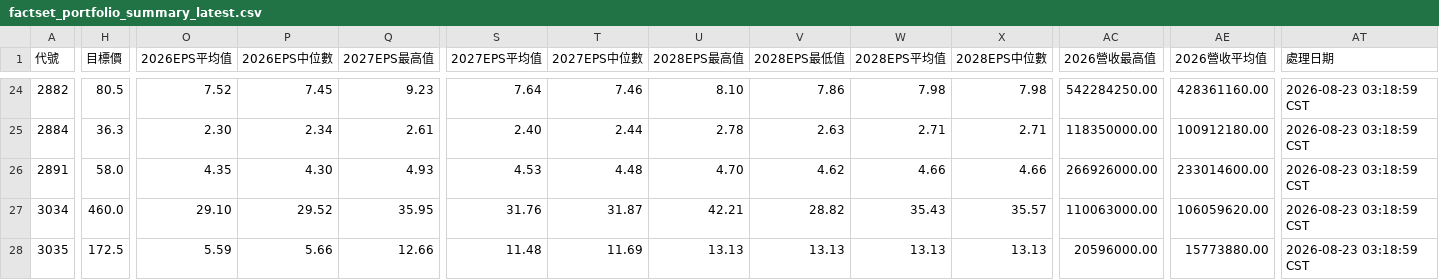
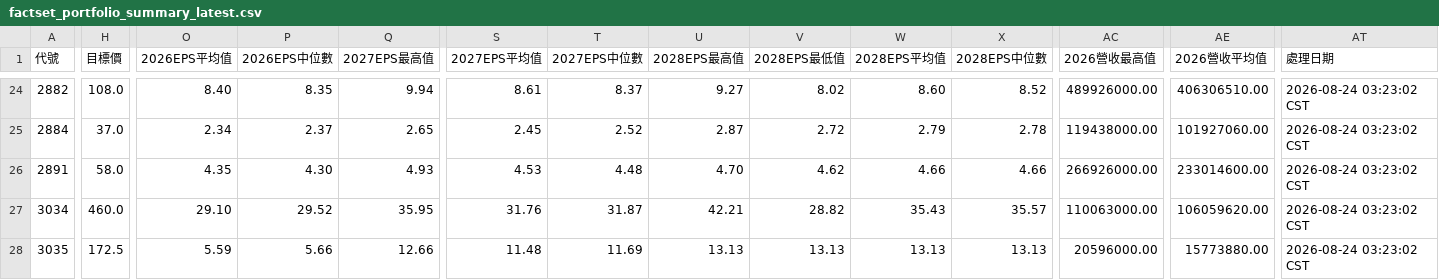
Before and after one commit to wenchiehlee/GoogleSearch.Factset, a CSV file: data/reports/factset_portfolio_summary_latest.csv, drawn as a sheet; only a part is shown, gaps mark what is left out; the diff covers the shown part only; the diff names each change by its address in the sheet, - before the commit and + after, or states it on an @@ line.

```diff
--- a/data/reports/factset_portfolio_summary_latest.csv
+++ b/data/reports/factset_portfolio_summary_latest.csv
-H24 (目標價): 80.5
+H24 (目標價): 108.0
-O24 (2026EPS平均值): 7.52
+O24 (2026EPS平均值): 8.40
-P24 (2026EPS中位數): 7.45
+P24 (2026EPS中位數): 8.35
-Q24 (2027EPS最高值): 9.23
+Q24 (2027EPS最高值): 9.94
-S24 (2027EPS平均值): 7.64
+S24 (2027EPS平均值): 8.61
-T24 (2027EPS中位數): 7.46
+T24 (2027EPS中位數): 8.37
-U24 (2028EPS最高值): 8.10
+U24 (2028EPS最高值): 9.27
-V24 (2028EPS最低值): 7.86
+V24 (2028EPS最低值): 8.02
-W24 (2028EPS平均值): 7.98
+W24 (2028EPS平均值): 8.60
-X24 (2028EPS中位數): 7.98
+X24 (2028EPS中位數): 8.52
-AC24 (2026營收最高值): 542284250.00
+AC24 (2026營收最高值): 489926000.00
-AE24 (2026營收平均值): 428361160.00
+AE24 (2026營收平均值): 406306510.00
-AT24:AT28 (處理日期): 2026-08-23 03:18:59 CST
+AT24:AT28 (處理日期): 2026-08-24 03:23:02 CST
-H25 (目標價): 36.3
+H25 (目標價): 37.0
-O25 (2026EPS平均值): 2.30
+O25 (2026EPS平均值): 2.34
-P25 (2026EPS中位數): 2.34
+P25 (2026EPS中位數): 2.37
-Q25 (2027EPS最高值): 2.61
+Q25 (2027EPS最高值): 2.65
-S25 (2027EPS平均值): 2.40
+S25 (2027EPS平均值): 2.45
-T25 (2027EPS中位數): 2.44
+T25 (2027EPS中位數): 2.52
-U25 (2028EPS最高值): 2.78
+U25 (2028EPS最高值): 2.87
-V25 (2028EPS最低值): 2.63
+V25 (2028EPS最低值): 2.72
-W25 (2028EPS平均值): 2.71
+W25 (2028EPS平均值): 2.79
-X25 (2028EPS中位數): 2.71
+X25 (2028EPS中位數): 2.78
-AC25 (2026營收最高值): 118350000.00
+AC25 (2026營收最高值): 119438000.00
-AE25 (2026營收平均值): 100912180.00
+AE25 (2026營收平均值): 101927060.00
```
Also changed, not shown: 134 edited cells elsewhere in this file, data/reports/factset_query_pattern_summary_latest.csv, data/reports/raw_factset_detailed_report.csv, 3 other files.
